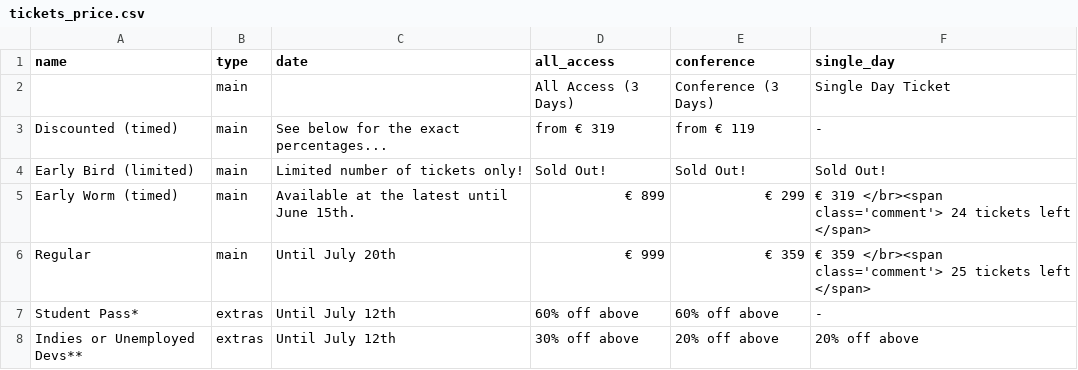
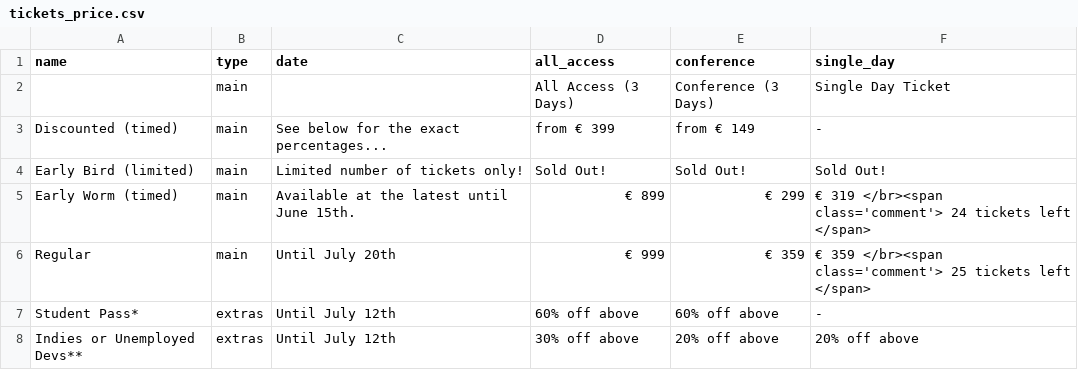
Before and after one commit to speedingdeer/nucl.ai, a CSV file: _data/tickets_price.csv, drawn as a sheet.

Commit message:
Update tickets_price.csv
updated from prices to discount of regular ticket prices

```diff
--- a/_data/tickets_price.csv
+++ b/_data/tickets_price.csv
@@ -2,3 +2,3 @@ name,type,date,all_access,conference,single_day
 "",main,"",All Access (3 Days),Conference (3 Days),Single Day Ticket
-Discounted (timed),main,See below for the exact percentages...,from € 319,from € 119, -
+Discounted (timed),main,See below for the exact percentages...,from € 399,from € 149, -
 Early Bird (limited),main,Limited number of tickets only!,Sold Out!,Sold Out!, Sold Out!
```
